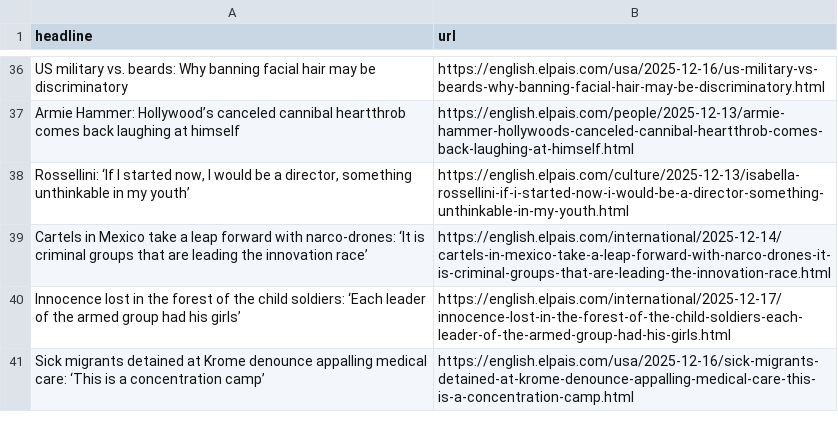
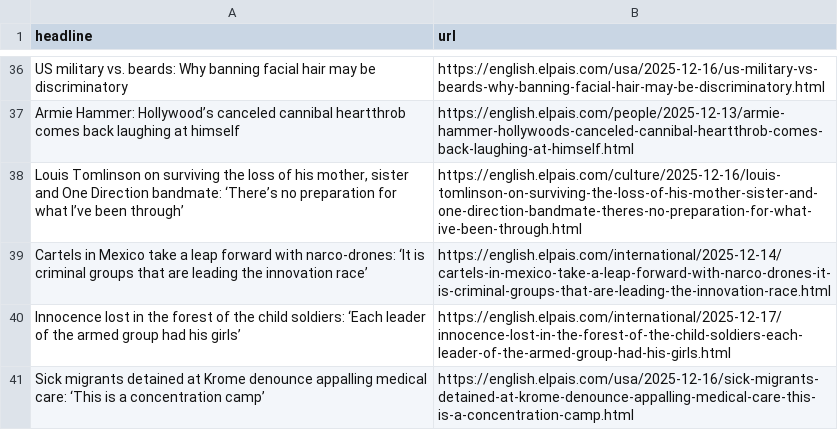
Before and after one commit to jam9501/el-pais-autoscraper, a CSV file: headlines.csv, drawn as a sheet; only a part is shown, gaps mark what is left out; removed rows and columns are numbered as before the commit, all else as after; the diff names each change by its address in the sheet, - before the commit and + after, or states it on an @@ line.

```diff
--- a/headlines.csv
+++ b/headlines.csv
-row 38: Rossellini: ‘If I started now, I would be a director, something unthinkable in my youth’ | https://english.elpais.com/culture/2025-12-13/isabella-rossellini-if-i-started-now-i-would-be-a-director-something-unthinkable-in-my-youth.html
+row 38: Louis Tomlinson on surviving the loss of his mother, sister and One Direction bandmate: ‘There’s no preparation for what I’ve been through’ | https://english.elpais.com/culture/2025-12-16/louis-tomlinson-on-surviving-the-loss-of-his-mother-sister-and-one-direction-bandmate-theres-no-preparation-for-what-ive-been-through.html
```
